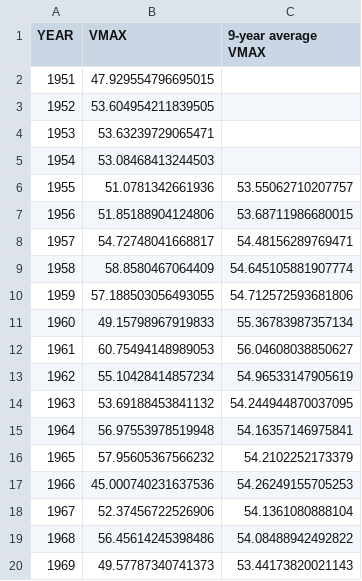
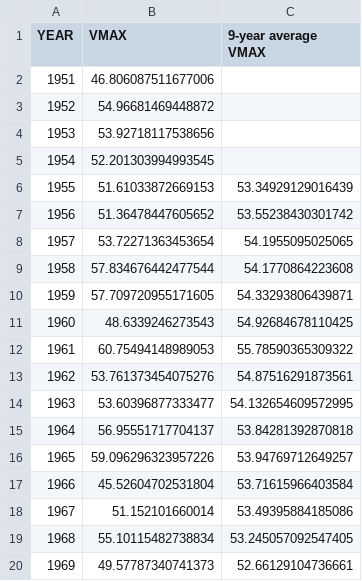
Before and after one commit to ngcaden/pacific_typhoon_model, a CSV file: Data/Computed-Data/computed_annual-max-intensity_JTWC.csv, drawn as a sheet; only a part is shown; the diff covers the shown part only.

```diff
--- a/Data/Computed-Data/computed_annual-max-intensity_JTWC.csv
+++ b/Data/Computed-Data/computed_annual-max-intensity_JTWC.csv
@@ -1,20 +1,20 @@
 YEAR,VMAX,9-year average VMAX
-1951,47.929554796695015,
-1952,53.604954211839505,
-1953,53.63239729065471,
-1954,53.08468413244503,
-1955,51.0781342661936,53.55062710207757
-1956,51.85188904124806,53.68711986680015
-1957,54.72748041668817,54.48156289769471
-1958,58.8580467064409,54.645105881907774
-1959,57.188503056493055,54.712572593681806
-1960,49.15798967919833,55.36783987357134
-1961,60.75494148989053,56.04608038850627
-1962,55.10428414857234,54.96533147905619
-1963,53.69188453841132,54.244944870037095
-1964,56.97553978519948,54.16357146975841
-1965,57.95605367566232,54.2102252173379
-1966,45.000740231637536,54.26249155705253
-1967,52.37456722526906,54.1361080888104
-1968,56.45614245398486,54.08488942492822
-1969,49.57787340741373,53.44173820021143
+1951,46.806087511677006,
+1952,54.96681469448872,
+1953,53.92718117538656,
+1954,52.201303994993545,
+1955,51.61033872669153,53.34929129016439
+1956,51.36478447605652,53.55238430301742
+1957,53.72271363453654,54.1955095025065
+1958,57.834676442477544,54.1770864223608
+1959,57.709720955171605,54.33293806439871
+1960,48.6339246273543,54.92684678110425
+1961,60.75494148989053,55.78590365309322
+1962,53.761373454075276,54.87516291873561
+1963,53.60396877333477,54.132654609572995
+1964,56.95551717704137,53.84281392870818
+1965,59.096296323957226,53.94769712649257
+1966,45.52604702531804,53.71615966403584
+1967,51.152101660014,53.49395884185086
+1968,55.10115482738834,53.245057092547405
+1969,49.57787340741373,52.66129104736661
```
Also changed, not shown: 76 edited cells elsewhere in this file, Data/Computed-Data/computed_annual-intensification-duration_JTWC.csv, Data/Computed-Data/computed_annual-intensification-rate_JTWC.csv, 5 other files.
